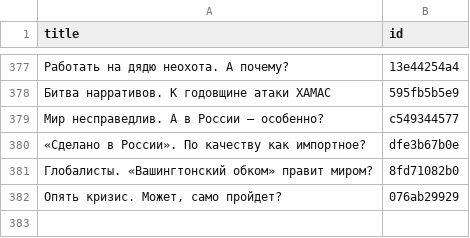
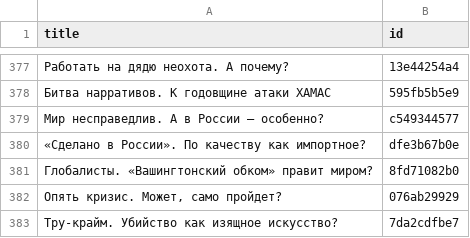
Before and after one commit to dmitriev-alex/signal-archive, a CSV file: _data/links.csv, drawn as a sheet; only a part is shown, gaps mark what is left out.

```diff
--- a/_data/links.csv
+++ b/_data/links.csv
@@ -382 +382,2 @@ title,id
 "Опять кризис. Может, само пройдет?",076ab29929
+"Тру-крайм. Убийство как изящное искусство?",7da2cdfbe7
```
